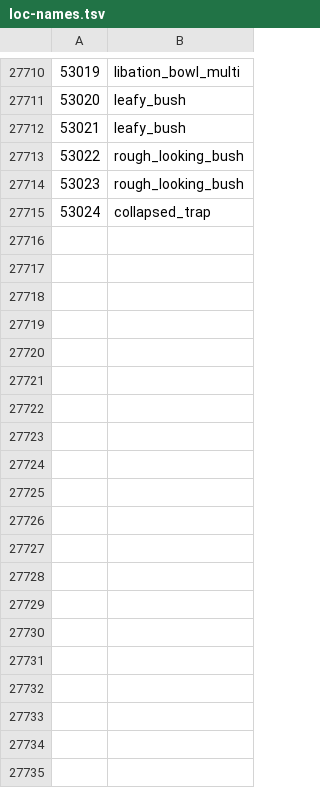
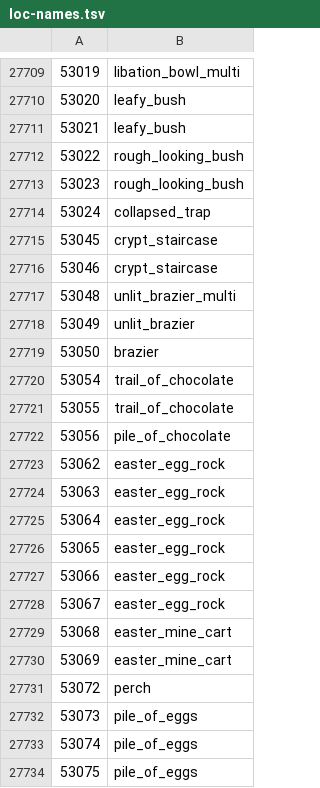
Before and after one commit to ThatGamerBlue/cs2-decompiler, a TSV file: src/main/resources/org/runestar/cs2/loc-names.tsv, drawn as a sheet; only a part is shown, gaps mark what is left out; the diff covers the shown part only.

Commit message:
Update names

```diff
--- a/src/main/resources/org/runestar/cs2/loc-names.tsv
+++ b/src/main/resources/org/runestar/cs2/loc-names.tsv
@@ -27715 +27714,21 @@
 53024	collapsed_trap
+53045	crypt_staircase
+53046	crypt_staircase
+53048	unlit_brazier_multi
+53049	unlit_brazier
+53050	brazier
+53054	trail_of_chocolate
+53055	trail_of_chocolate
+53056	pile_of_chocolate
+53062	easter_egg_rock
+53063	easter_egg_rock
+53064	easter_egg_rock
+53065	easter_egg_rock
+53066	easter_egg_rock
+53067	easter_egg_rock
+53068	easter_mine_cart
+53069	easter_mine_cart
+53072	perch
+53073	pile_of_eggs
+53074	pile_of_eggs
+53075	pile_of_eggs
```
Also changed, not shown: 66 added rows, 1 removed row and 1 edited cell elsewhere in this file, src/main/resources/org/runestar/cs2/maparea-names.tsv, src/main/resources/org/runestar/cs2/model-names.tsv, 3 other files.
